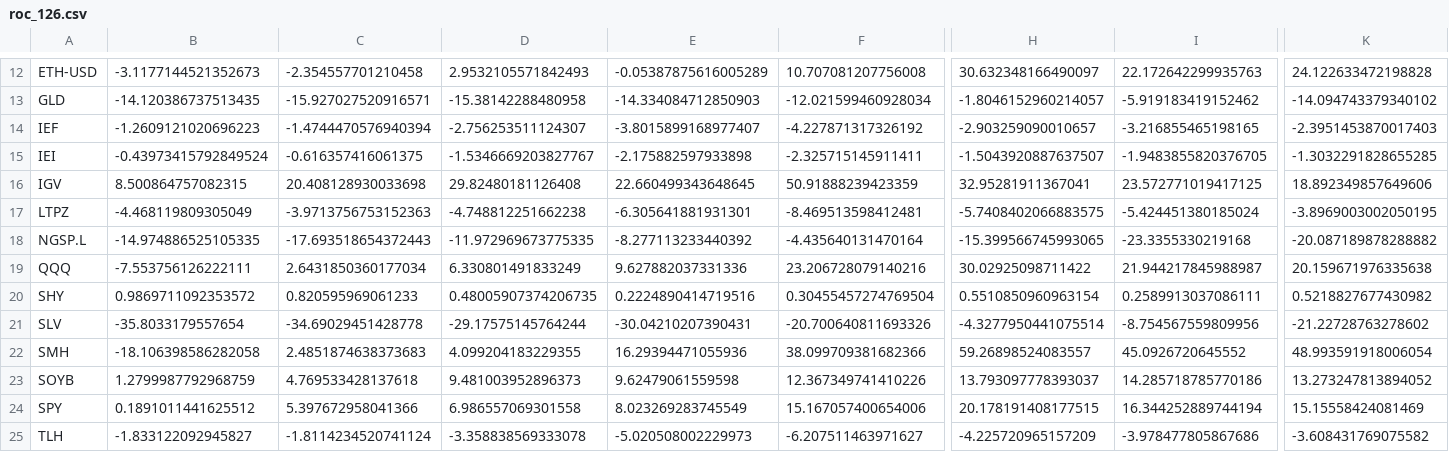
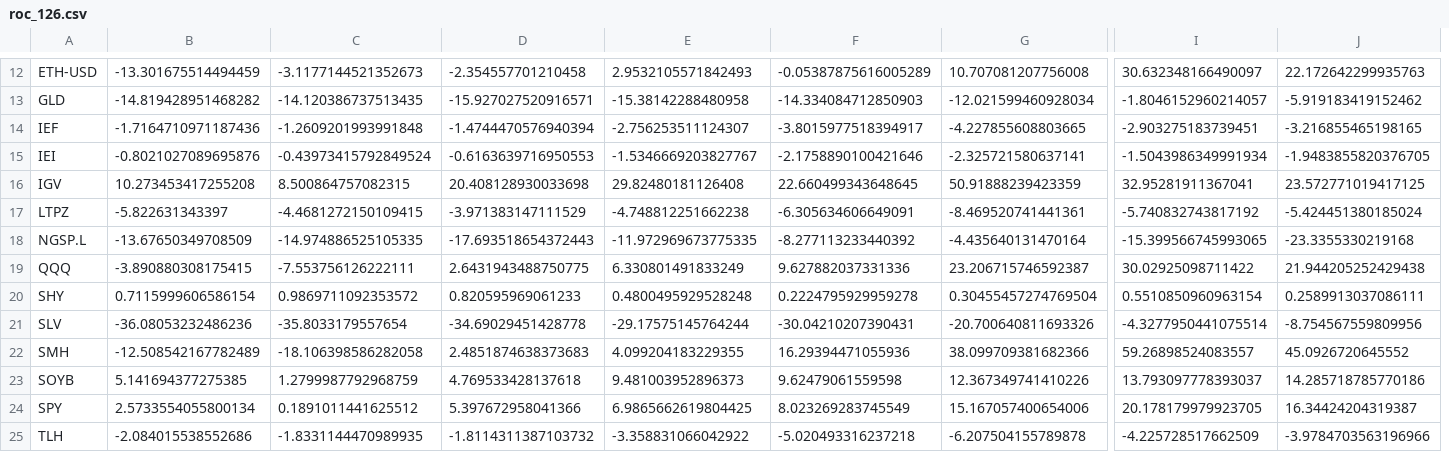
Before and after one commit to nick-l-wh/Trading-Theme-Dashboard, a CSV file: roc_126.csv, drawn as a sheet; only a part is shown, gaps mark what is left out; removed rows and columns are numbered as before the commit, all else as after; the diff covers the shown part only; the diff names each change by its address in the sheet, - before the commit and + after, or states it on an @@ line.

```diff
--- a/roc_126.csv
+++ b/roc_126.csv
+column B, rows 12-25: -13.301675514494459 | -14.819428951468282 | -1.7164710971187436 | -0.8021027089695876 | 10.273453417255208 | -5.822631343397 | -13.67650349708509 | -3.890880308175415 | 0.7115999606586154 | -36.08053232486236 | -12.508542167782489 | 5.141694377275385 | 2.5733554055800134 | -2.084015538552686
-column K, rows 12-25: 24.122633472198828 | -14.094743379340102 | -2.3951453870017403 | -1.3032291828655285 | 18.892349857649606 | -3.8969003002050195 | -20.087189878288882 | 20.159671976335638 | 0.5218827677430982 | -21.22728763278602 | 48.993591918006054 | 13.273247813894052 | 15.15558424081469 | -3.608431769075582
-C14: -1.2609121020696223
+C14: -1.2609201993991848
-F14: -3.8015899168977407
+F14: -3.8015977518394917
-G14: -4.227871317326192
+G14: -4.227855608803665
-I14: -2.903259090010657
+I14: -2.903275183739451
-D15: -0.616357416061375
+D15: -0.6163639716950553
-F15: -2.175882597933898
+F15: -2.1758890100421646
-G15: -2.325715145911411
+G15: -2.325721580637141
-I15: -1.5043920887637507
+I15: -1.5043986349991934
-C17: -4.468119809305049
+C17: -4.4681272150109415
-D17: -3.9713756753152363
+D17: -3.971383147111529
-F17: -6.305641881931301
+F17: -6.305634606649091
-G17: -8.469513598412481
+G17: -8.469520741441361
-I17: -5.7408402066883575
+I17: -5.740832743817192
-D19: 2.6431850360177034
+D19: 2.6431943488750775
-G19: 23.206728079140216
+G19: 23.206715746592387
-J19: 21.944217845988987
+J19: 21.944205252429438
-E20: 0.48005907374206735
+E20: 0.4800495929528248
-F20: 0.2224890414719516
+F20: 0.2224795929959278
-E24: 6.986557069301558
+E24: 6.9865662619804425
-I24: 20.178191408177515
+I24: 20.178179979923705
-J24: 16.344252889744194
+J24: 16.34424204319387
-C25: -1.833122092945827
+C25: -1.8331144470989935
-D25: -1.8114234520741124
+D25: -1.8114311387103732
-E25: -3.358838569333078
+E25: -3.358831066042922
-F25: -5.020508002229973
+F25: -5.020493316237218
-G25: -6.207511463971627
+G25: -6.207504155789878
-I25: -4.225720965157209
+I25: -4.225728517662509
-J25: -3.978477805867686
+J25: -3.9784703563196966
```
Also changed, not shown: 48 edited cells elsewhere in this file, drilldown.csv, metrics.csv, 4 other files.
